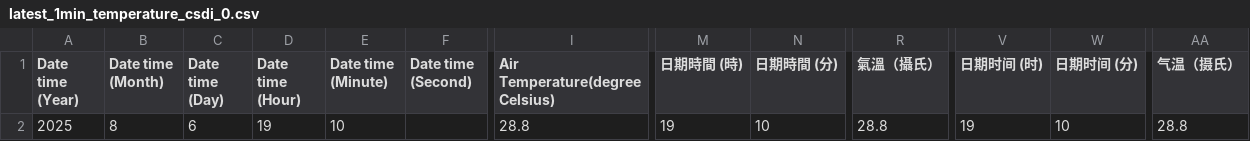
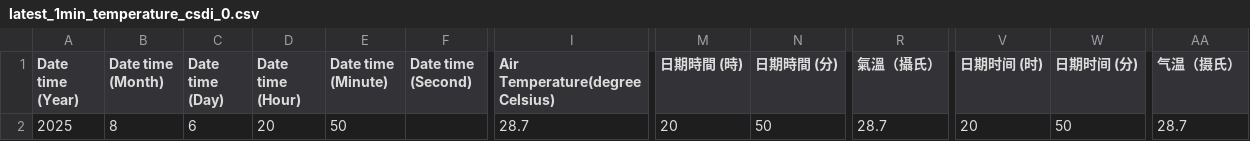
Before and after one commit to cysyiu/WeatherMap, a CSV file: Data/Temperature_data/latest_1min_temperature_csdi_0.csv, drawn as a sheet; only a part is shown, gaps mark what is left out; the diff names each change by its address in the sheet, - before the commit and + after, or states it on an @@ line.

```diff
--- a/Data/Temperature_data/latest_1min_temperature_csdi_0.csv
+++ b/Data/Temperature_data/latest_1min_temperature_csdi_0.csv
-D2 (Date time (Hour)): 19
+D2 (Date time (Hour)): 20
-E2 (Date time (Minute)): 10
+E2 (Date time (Minute)): 50
-I2 (Air Temperature(degree Celsius)): 28.8
+I2 (Air Temperature(degree Celsius)): 28.7
-M2 (日期時間 (時)): 19
+M2 (日期時間 (時)): 20
-N2 (日期時間 (分)): 10
+N2 (日期時間 (分)): 50
-R2 (氣溫（攝氏）): 28.8
+R2 (氣溫（攝氏）): 28.7
-V2 (日期时间 (时)): 19
+V2 (日期时间 (时)): 20
-W2 (日期时间 (分)): 10
+W2 (日期时间 (分)): 50
-AA2 (气温（摄氏）): 28.8
+AA2 (气温（摄氏）): 28.7
```
Also changed, not shown: Data/Temperature_data/latest_1min_temperature_csdi_1.csv, Data/Temperature_data/latest_1min_temperature_csdi_10.csv, 36 other files.
